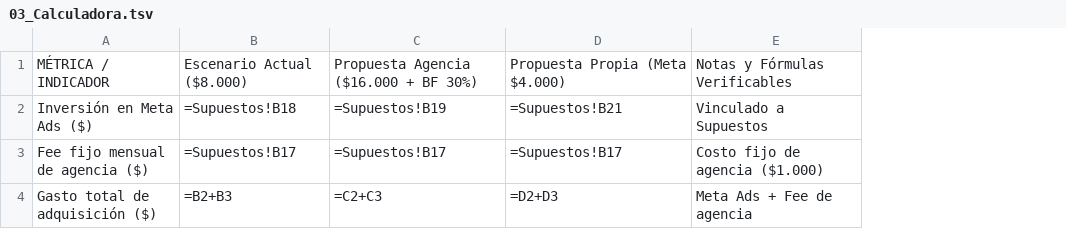
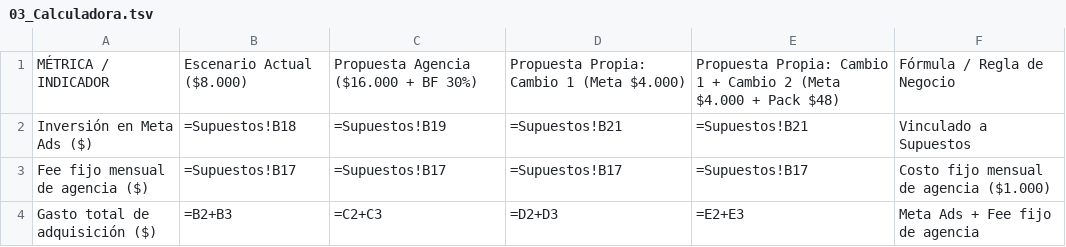
Before and after one commit to biancarobleshurtado27/Tueste, a TSV file: sheets/03_Calculadora.tsv, drawn as a sheet; only a part is shown; addresses are those after the commit; the diff covers the shown part only; the diff names each change by its address in the sheet, - before the commit and + after, or states it on an @@ line.

```diff
--- a/sheets/03_Calculadora.tsv
+++ b/sheets/03_Calculadora.tsv
+column E, rows 1-4: Propuesta Propia: Cambio 1 + Cambio 2 (Meta $4.000 + Pack $48) | =Supuestos!B21 | =Supuestos!B17 | =E2+E3
-D1: Propuesta Propia (Meta $4.000)
+D1: Propuesta Propia: Cambio 1 (Meta $4.000)
-F1: Notas y Fórmulas Verificables
+F1: Fórmula / Regla de Negocio
-F3: Costo fijo de agencia ($1.000)
+F3: Costo fijo mensual de agencia ($1.000)
-F4: Meta Ads + Fee de agencia
+F4: Meta Ads + Fee fijo de agencia
```
Also changed, not shown: 41 edited cells elsewhere in this file, sheets/01_Inicio.tsv, sheets/02_Supuestos.tsv, 5 other files.
